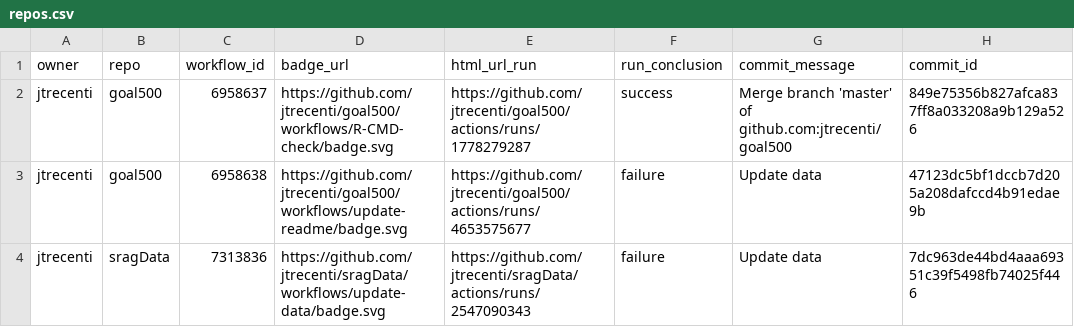
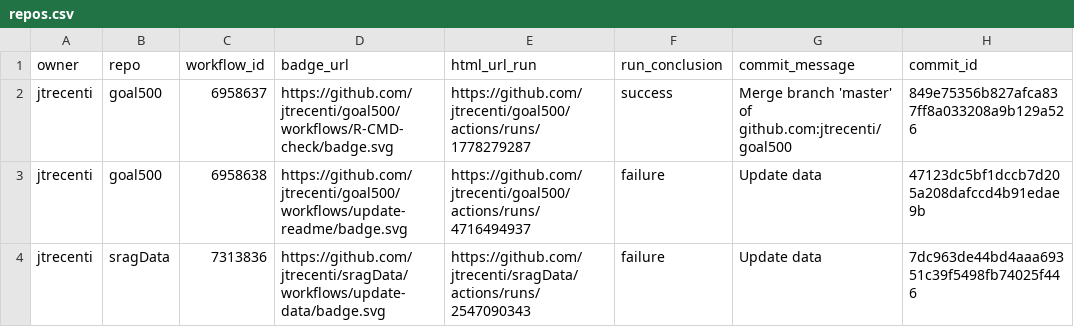
Before and after one commit to jtrecenti/status, a CSV file: repos.csv, drawn as a sheet; only a part is shown; the diff names each change by its address in the sheet, - before the commit and + after, or states it on an @@ line.

```diff
--- a/repos.csv
+++ b/repos.csv
-E3 (html_url_run): https://github.com/jtrecenti/goal500/actions/runs/4653575677
+E3 (html_url_run): https://github.com/jtrecenti/goal500/actions/runs/4716494937
```
Also changed, not shown: 1 other file.
